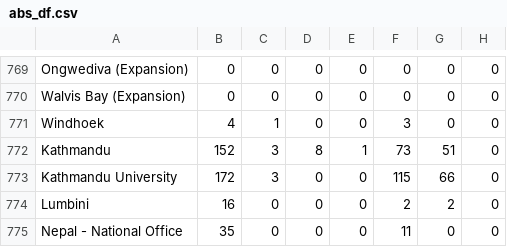
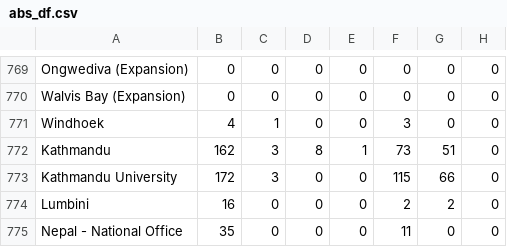
Before and after one commit to AIESEC-LK/data-pipeline, a CSV file: abs_df.csv, drawn as a sheet; only a part is shown, gaps mark what is left out; the diff covers the shown part only; the diff names each change by its address in the sheet, - before the commit and + after, or states it on an @@ line.

```diff
--- a/abs_df.csv
+++ b/abs_df.csv
-B772: 152
+B772: 162
```
Also changed, not shown: 30 moved rows and 11 edited cells elsewhere in this file, cr_accepted_df.csv, cr_applicant_df.csv, 3 other files.
